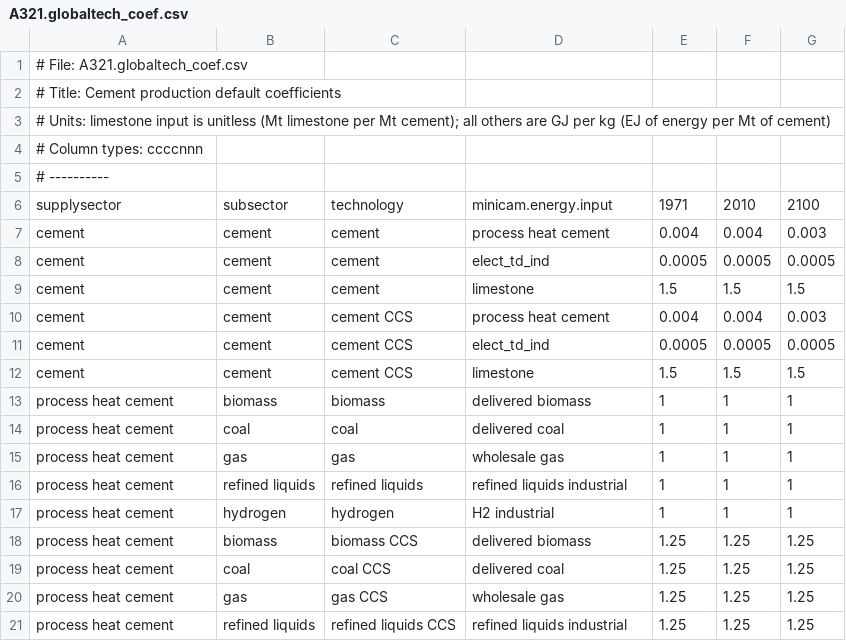
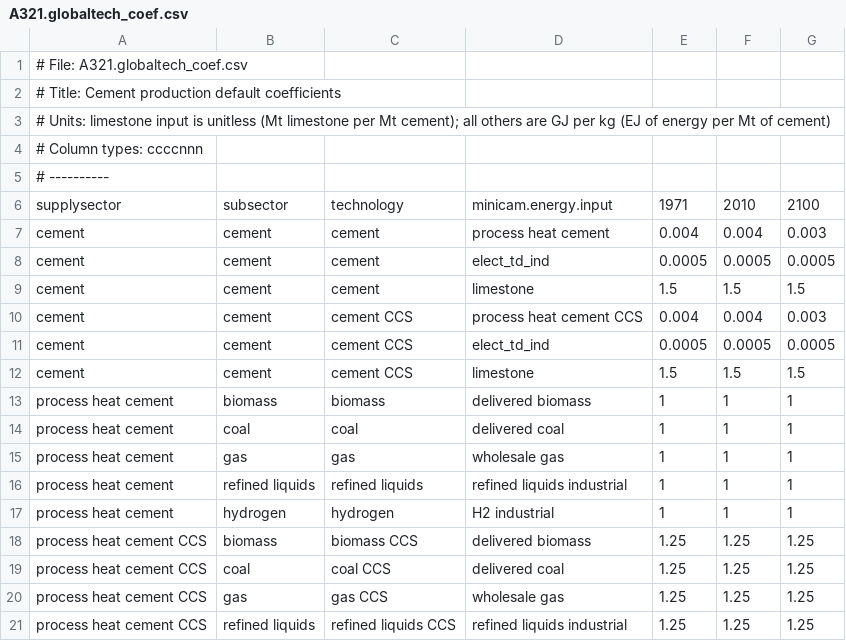
Before and after one commit to jayfuhrman/min-viable-cdr, a CSV file: input/gcamdata/inst/extdata/energy/A321.globaltech_coef.csv, drawn as a sheet.

```diff
--- a/input/gcamdata/inst/extdata/energy/A321.globaltech_coef.csv
+++ b/input/gcamdata/inst/extdata/energy/A321.globaltech_coef.csv
@@ -9,3 +9,3 @@ cement,cement,cement,elect_td_ind,0.0005,0.0005,0.0005
 cement,cement,cement,limestone,1.5,1.5,1.5
-cement,cement,cement CCS,process heat cement,0.004,0.004,0.003
+cement,cement,cement CCS,process heat cement CCS,0.004,0.004,0.003
 cement,cement,cement CCS,elect_td_ind,0.0005,0.0005,0.0005
@@ -17,5 +17,5 @@ process heat cement,refined liquids,refined liquids,refined liquids industrial,1
 process heat cement,hydrogen,hydrogen,H2 industrial,1,1,1
-process heat cement,biomass,biomass CCS,delivered biomass,1.25,1.25,1.25
-process heat cement,coal,coal CCS,delivered coal,1.25,1.25,1.25
-process heat cement,gas,gas CCS,wholesale gas,1.25,1.25,1.25
-process heat cement,refined liquids,refined liquids CCS,refined liquids industrial,1.25,1.25,1.25
+process heat cement CCS,biomass,biomass CCS,delivered biomass,1.25,1.25,1.25
+process heat cement CCS,coal,coal CCS,delivered coal,1.25,1.25,1.25
+process heat cement CCS,gas,gas CCS,wholesale gas,1.25,1.25,1.25
+process heat cement CCS,refined liquids,refined liquids CCS,refined liquids industrial,1.25,1.25,1.25
```
Also changed, not shown: input/gcamdata/inst/extdata/energy/A321.globaltech_cost.csv, input/gcamdata/inst/extdata/energy/A321.sector.csv, 7 other files.
